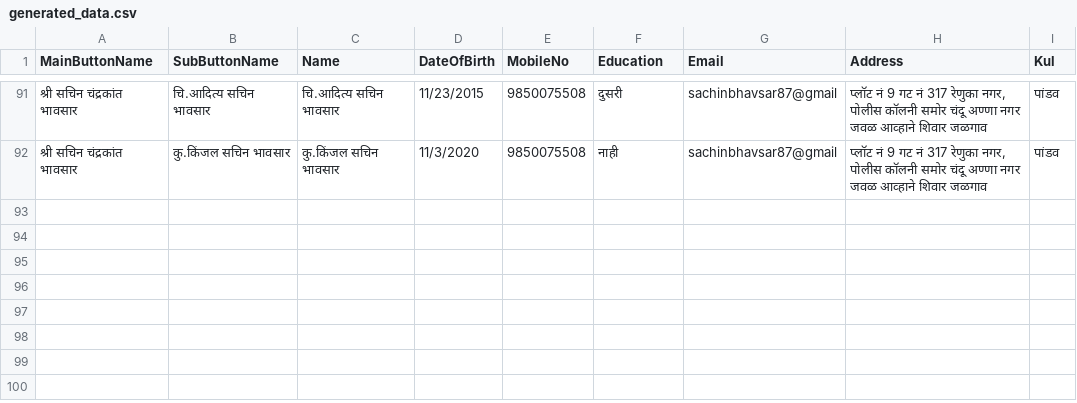
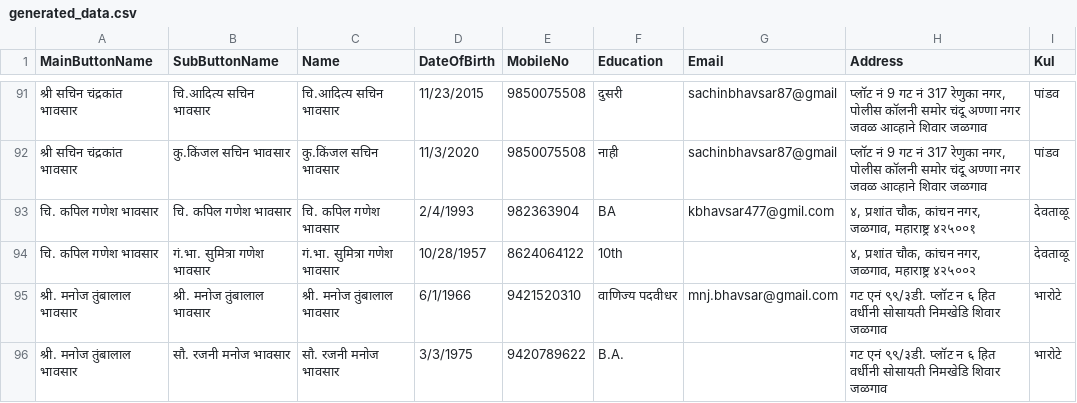
Before and after one commit to KailasBhavsar/BhavsarSamajJalgaon, a CSV file: generated_data.csv, drawn as a sheet; only a part is shown, gaps mark what is left out.

Commit message:
Update generated_data.csv

```diff
--- a/generated_data.csv
+++ b/generated_data.csv
@@ -92 +92,5 @@ MainButtonName,SubButtonName,Name,DateOfBirth,MobileNo,Education,Email,Address,K
 श्री सचिन चंद्रकांत भावसार,कु.किंजल सचिन भावसार,कु.किंजल सचिन भावसार,11/3/2020,9850075508,नाही,sachinbhavsar87@gmail,"प्लॉट नं 9 गट नं 317 रेणुका नगर, पोलीस कॉलनी समोर चंदू अण्णा नगर जवळ आव्हाने शिवार जळगाव",पांडव
+चि. कपिल गणेश भावसार,चि. कपिल गणेश भावसार,चि. कपिल गणेश भावसार,2/4/1993,982363904,BA,kbhavsar477@gmil.com,"४, प्रशांत चौक, कांचन नगर, जळगाव, महाराष्ट्र ४२५००१",देवताळू
+चि. कपिल गणेश भावसार,गं.भा. सुमित्रा गणेश भावसार,गं.भा. सुमित्रा गणेश भावसार,10/28/1957,8624064122,10th,,"४, प्रशांत चौक, कांचन नगर, जळगाव, महाराष्ट्र ४२५००२",देवताळू
+श्री. मनोज तुंबालाल भावसार,श्री. मनोज तुंबालाल भावसार,श्री. मनोज तुंबालाल भावसार,6/1/1966,9421520310,वाणिज्य पदवीधर,mnj.bhavsar@gmail.com,गट एनं ९९/३डी. प्लॉट न ६ हित वर्धीनी सोसायती निमखेडि शिवार जळगाव,भारोटे
+श्री. मनोज तुंबालाल भावसार,सौ. रजनी मनोज भावसार,सौ. रजनी मनोज भावसार,3/3/1975,9420789622,B.A.,,गट एनं ९९/३डी. प्लॉट न ६ हित वर्धीनी सोसायती निमखेडि शिवार जळगाव,भारोटे
```
